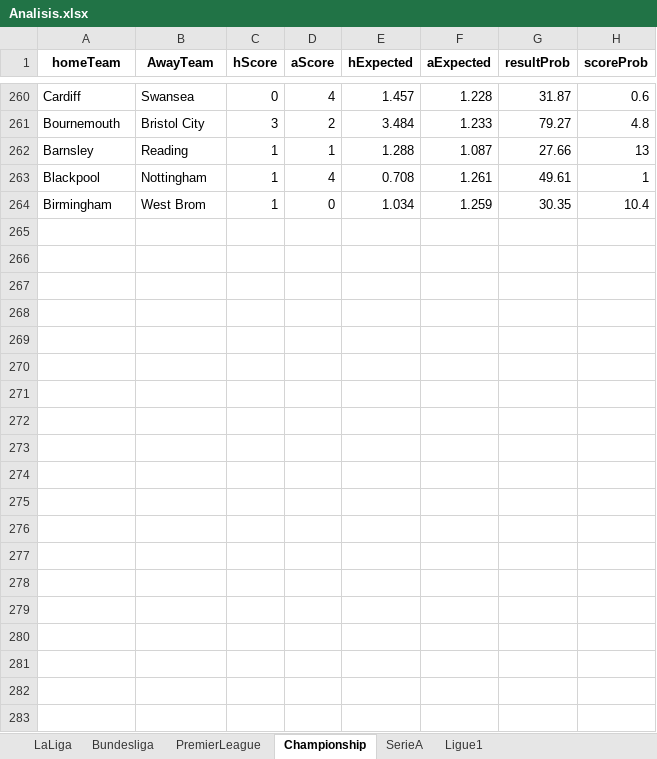
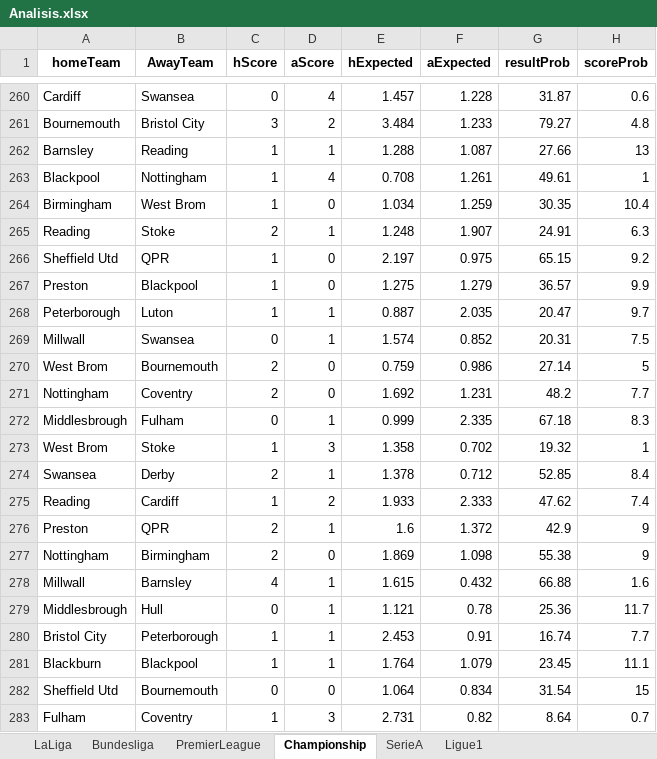
Before and after one commit to sewcio543/predictions, an Excel workbook: Analisis.xlsx, sheet Championship, drawn as a sheet; only a part is shown, gaps mark what is left out; values as stored, in another font and other column widths than the file's, no borders; the diff names each change by its address in the sheet, - before the commit and + after, or states it on an @@ line.

```diff
--- a/Analisis.xlsx (sheet Championship)
+++ b/Analisis.xlsx (sheet Championship)
+row 265: Reading | Stoke | 2 | 1 | 1.248 | 1.907 | 24.91 | 6.3
+row 266: Sheffield Utd | QPR | 1 | 0 | 2.197 | 0.975 | 65.15 | 9.2
+row 267: Preston | Blackpool | 1 | 0 | 1.275 | 1.279 | 36.57 | 9.9
+row 268: Peterborough | Luton | 1 | 1 | 0.887 | 2.035 | 20.47 | 9.7
+row 269: Millwall | Swansea | 0 | 1 | 1.574 | 0.852 | 20.31 | 7.5
+row 270: West Brom | Bournemouth | 2 | 0 | 0.759 | 0.986 | 27.14 | 5
+row 271: Nottingham | Coventry | 2 | 0 | 1.692 | 1.231 | 48.2 | 7.7
+row 272: Middlesbrough | Fulham | 0 | 1 | 0.999 | 2.335 | 67.18 | 8.3
+row 273: West Brom | Stoke | 1 | 3 | 1.358 | 0.702 | 19.32 | 1
+row 274: Swansea | Derby | 2 | 1 | 1.378 | 0.712 | 52.85 | 8.4
+row 275: Reading | Cardiff | 1 | 2 | 1.933 | 2.333 | 47.62 | 7.4
+row 276: Preston | QPR | 2 | 1 | 1.6 | 1.372 | 42.9 | 9
+row 277: Nottingham | Birmingham | 2 | 0 | 1.869 | 1.098 | 55.38 | 9
+row 278: Millwall | Barnsley | 4 | 1 | 1.615 | 0.432 | 66.88 | 1.6
+row 279: Middlesbrough | Hull | 0 | 1 | 1.121 | 0.78 | 25.36 | 11.7
+row 280: Bristol City | Peterborough | 1 | 1 | 2.453 | 0.91 | 16.74 | 7.7
+row 281: Blackburn | Blackpool | 1 | 1 | 1.764 | 1.079 | 23.45 | 11.1
+row 282: Sheffield Utd | Bournemouth | 0 | 0 | 1.064 | 0.834 | 31.54 | 15
+row 283: Fulham | Coventry | 1 | 3 | 2.731 | 0.82 | 8.64 | 0.7
```
Also changed, not shown: sheet PremierLeague, sheet Bundesliga, sheet Ligue1, sheet LaLiga, sheet SerieA, database.xlsx, 13 other files.
